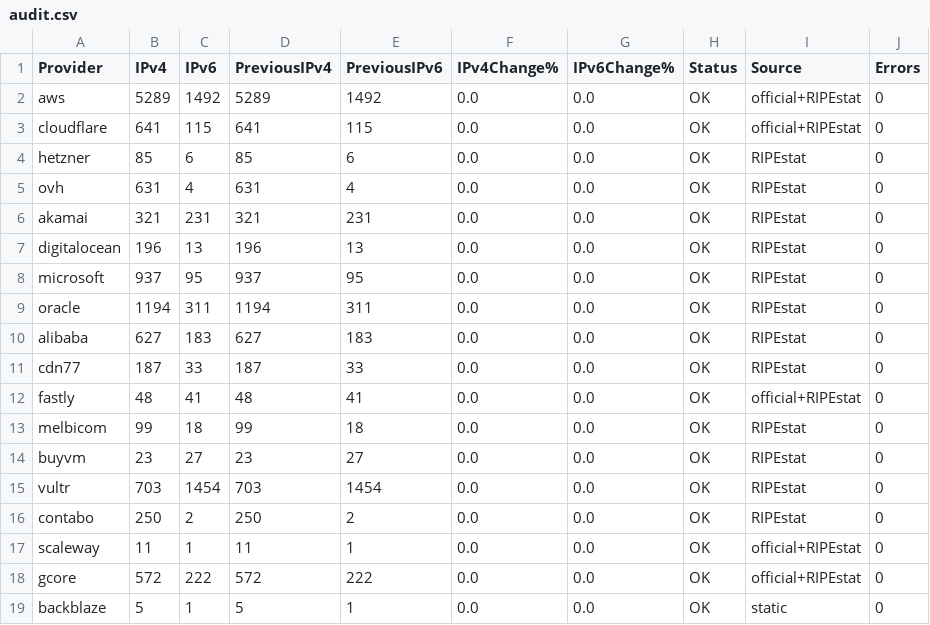
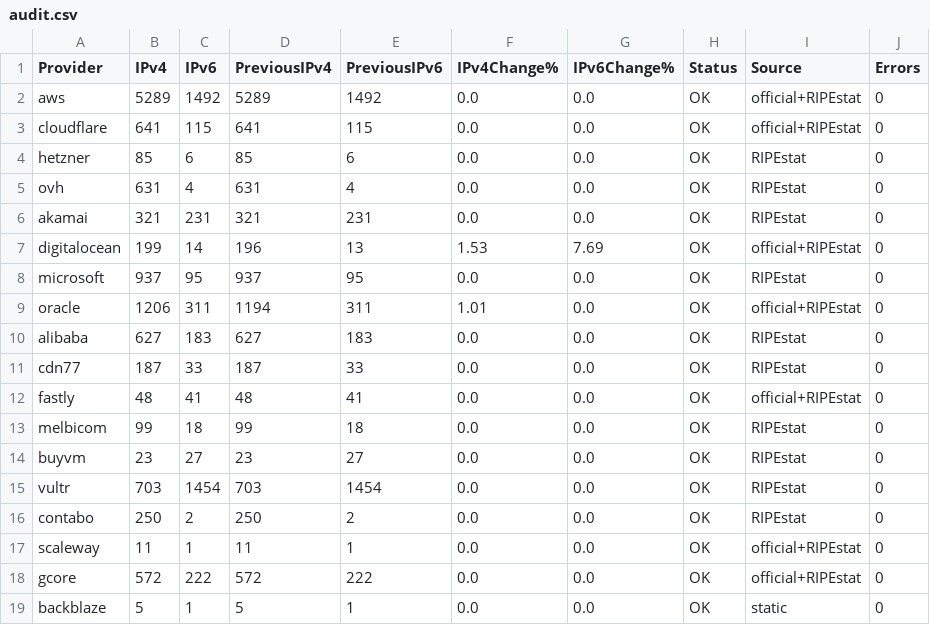
Before and after one commit to avgustvishne/CDN-Cloud-MagiTrickle, a CSV file: data/audit.csv, drawn as a sheet.

```diff
--- a/data/audit.csv
+++ b/data/audit.csv
@@ -6,5 +6,5 @@ ovh,631,4,631,4,0.0,0.0,OK,RIPEstat,0
 akamai,321,231,321,231,0.0,0.0,OK,RIPEstat,0
-digitalocean,196,13,196,13,0.0,0.0,OK,RIPEstat,0
+digitalocean,199,14,196,13,1.53,7.69,OK,official+RIPEstat,0
 microsoft,937,95,937,95,0.0,0.0,OK,RIPEstat,0
-oracle,1194,311,1194,311,0.0,0.0,OK,RIPEstat,0
+oracle,1206,311,1194,311,1.01,0.0,OK,official+RIPEstat,0
 alibaba,627,183,627,183,0.0,0.0,OK,RIPEstat,0
```
Also changed, not shown: data/history.csv, 16 other files.
